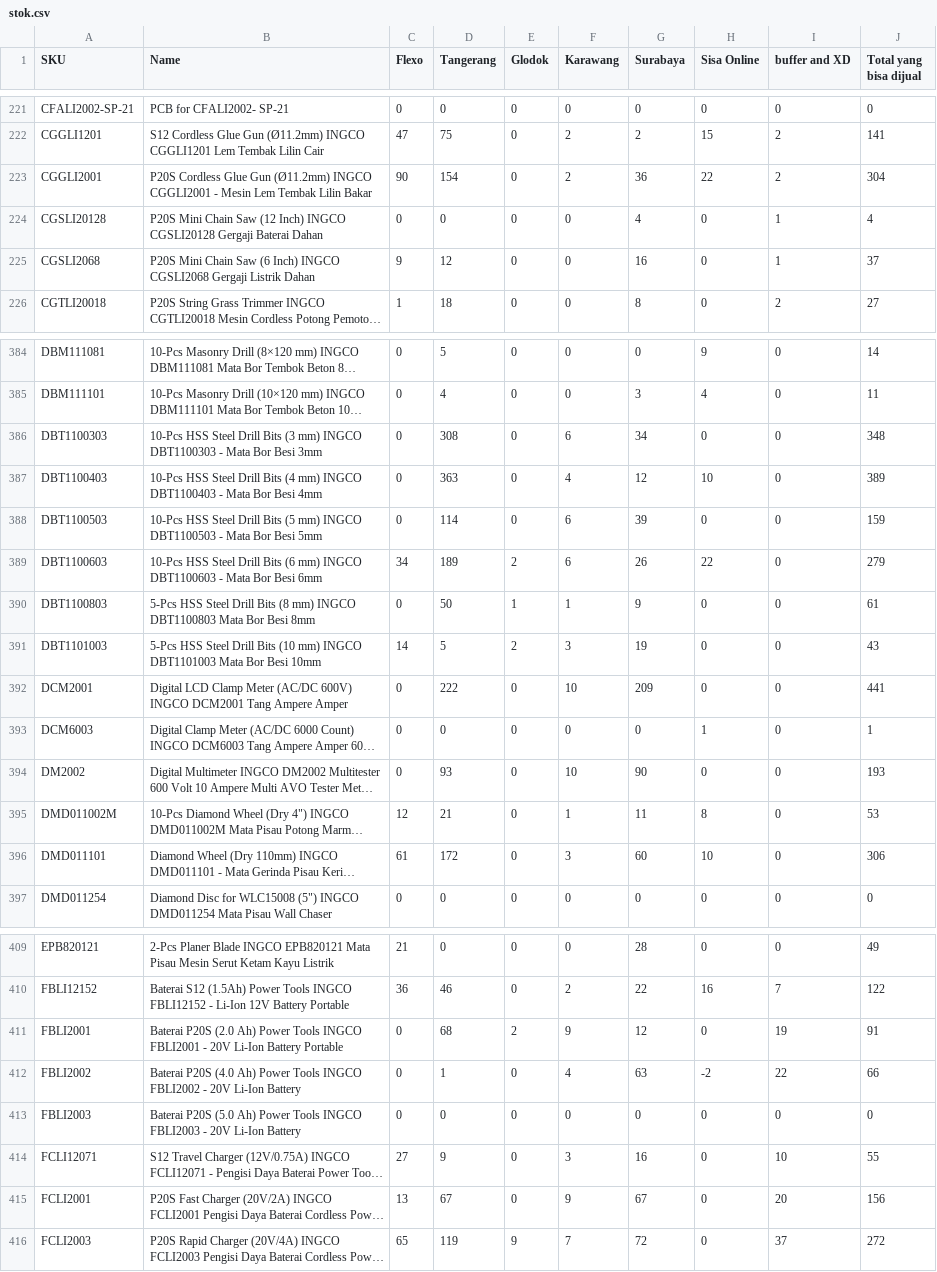
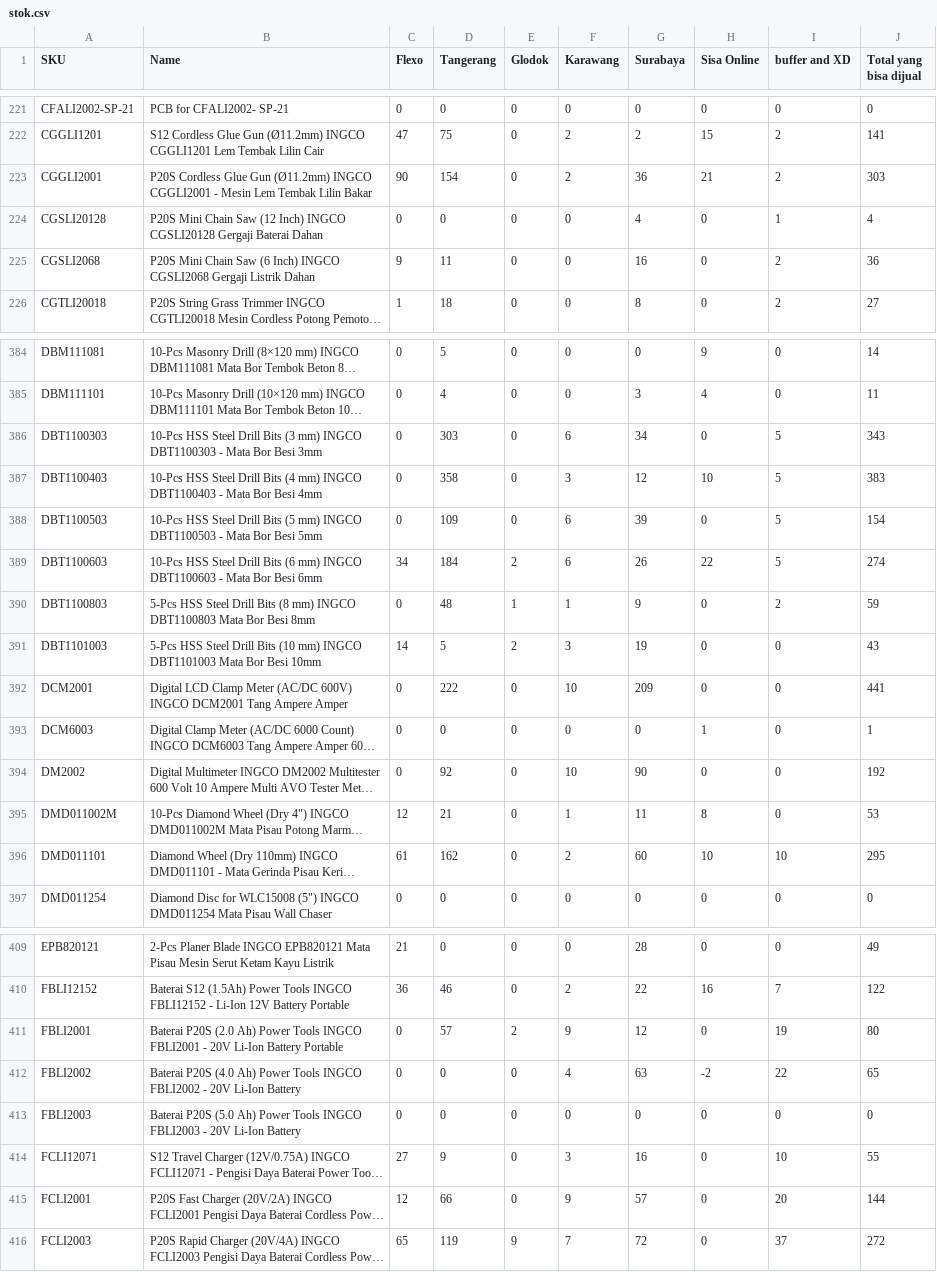
Before and after one commit to Zubx/ingcogit, a CSV file: stok.csv, drawn as a sheet; only a part is shown, gaps mark what is left out; long unchanged cells end in …; the diff covers the shown part only; the diff names each change by its address in the sheet, - before the commit and + after, or states it on an @@ line.

Commit message:
update daily

```diff
--- a/stok.csv
+++ b/stok.csv
-H223 (Sisa Online): 22
+H223 (Sisa Online): 21
-J223 (Total yang bisa dijual): 304
+J223 (Total yang bisa dijual): 303
-D225 (Tangerang): 12
+D225 (Tangerang): 11
-I225 (buffer and XD): 1
+I225 (buffer and XD): 2
-J225 (Total yang bisa dijual): 37
+J225 (Total yang bisa dijual): 36
-D386 (Tangerang): 308
+D386 (Tangerang): 303
-I386:I389 (buffer and XD): 0
+I386:I389 (buffer and XD): 5
-J386 (Total yang bisa dijual): 348
+J386 (Total yang bisa dijual): 343
-D387 (Tangerang): 363
+D387 (Tangerang): 358
-F387 (Karawang): 4
+F387 (Karawang): 3
-J387 (Total yang bisa dijual): 389
+J387 (Total yang bisa dijual): 383
-D388 (Tangerang): 114
+D388 (Tangerang): 109
-J388 (Total yang bisa dijual): 159
+J388 (Total yang bisa dijual): 154
-D389 (Tangerang): 189
+D389 (Tangerang): 184
-J389 (Total yang bisa dijual): 279
+J389 (Total yang bisa dijual): 274
-D390 (Tangerang): 50
+D390 (Tangerang): 48
-I390 (buffer and XD): 0
+I390 (buffer and XD): 2
-J390 (Total yang bisa dijual): 61
+J390 (Total yang bisa dijual): 59
-D394 (Tangerang): 93
+D394 (Tangerang): 92
-J394 (Total yang bisa dijual): 193
+J394 (Total yang bisa dijual): 192
-D396 (Tangerang): 172
+D396 (Tangerang): 162
-F396 (Karawang): 3
+F396 (Karawang): 2
-I396 (buffer and XD): 0
+I396 (buffer and XD): 10
-J396 (Total yang bisa dijual): 306
+J396 (Total yang bisa dijual): 295
-D411 (Tangerang): 68
+D411 (Tangerang): 57
-J411 (Total yang bisa dijual): 91
+J411 (Total yang bisa dijual): 80
-D412 (Tangerang): 1
+D412 (Tangerang): 0
-J412 (Total yang bisa dijual): 66
+J412 (Total yang bisa dijual): 65
-C415 (Flexo): 13
+C415 (Flexo): 12
-D415 (Tangerang): 67
+D415 (Tangerang): 66
-G415 (Surabaya): 67
+G415 (Surabaya): 57
-J415 (Total yang bisa dijual): 156
+J415 (Total yang bisa dijual): 144
```
Also changed, not shown: 119 edited cells elsewhere in this file.
